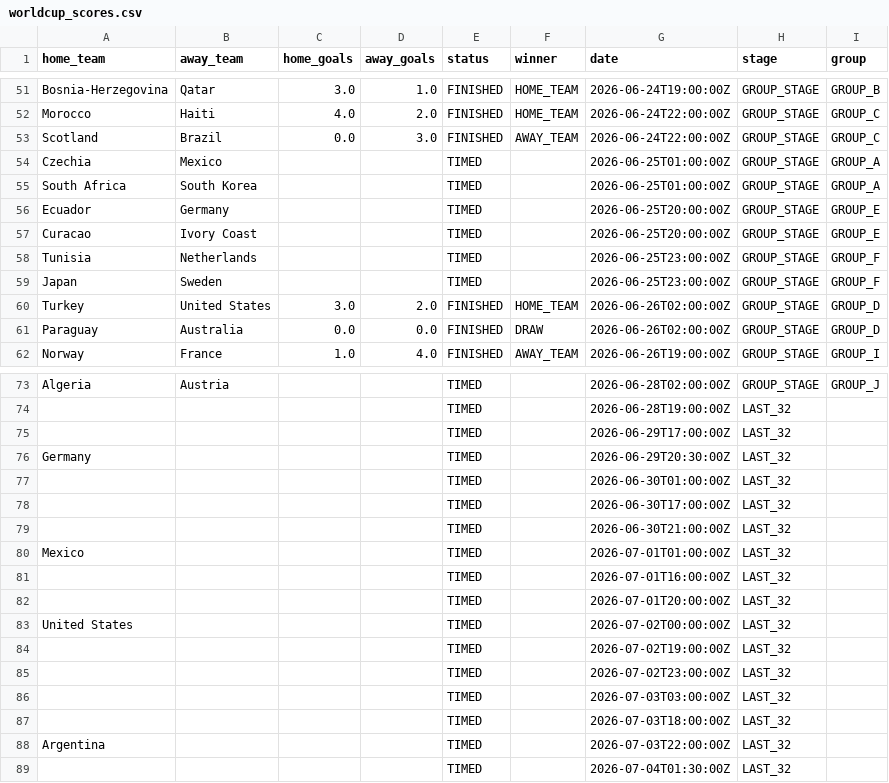
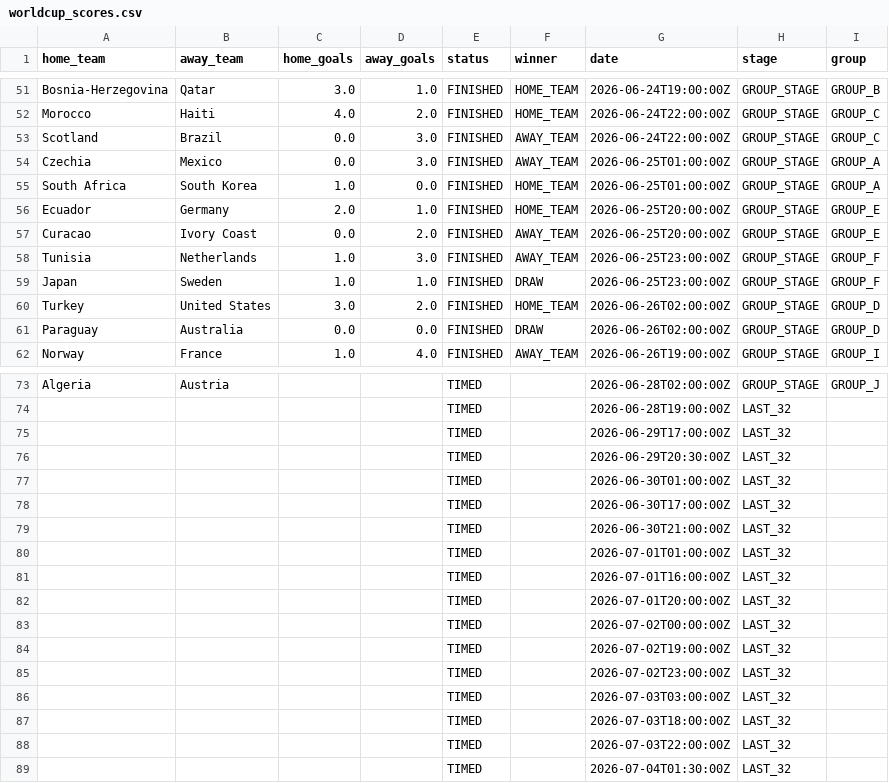
Before and after one commit to Rmeredit0924/files, a CSV file: worldcup_scores.csv, drawn as a sheet; only a part is shown, gaps mark what is left out.

Commit message:
Automatic World Cup score update

```diff
--- a/worldcup_scores.csv
+++ b/worldcup_scores.csv
@@ -53,8 +53,8 @@ Morocco,Haiti,4.0,2.0,FINISHED,HOME_TEAM,2026-06-24T22:00:00Z,GROUP_STAGE,GROUP_
 Scotland,Brazil,0.0,3.0,FINISHED,AWAY_TEAM,2026-06-24T22:00:00Z,GROUP_STAGE,GROUP_C
-Czechia,Mexico,,,TIMED,,2026-06-25T01:00:00Z,GROUP_STAGE,GROUP_A
-South Africa,South Korea,,,TIMED,,2026-06-25T01:00:00Z,GROUP_STAGE,GROUP_A
-Ecuador,Germany,,,TIMED,,2026-06-25T20:00:00Z,GROUP_STAGE,GROUP_E
-Curacao,Ivory Coast,,,TIMED,,2026-06-25T20:00:00Z,GROUP_STAGE,GROUP_E
-Tunisia,Netherlands,,,TIMED,,2026-06-25T23:00:00Z,GROUP_STAGE,GROUP_F
-Japan,Sweden,,,TIMED,,2026-06-25T23:00:00Z,GROUP_STAGE,GROUP_F
+Czechia,Mexico,0.0,3.0,FINISHED,AWAY_TEAM,2026-06-25T01:00:00Z,GROUP_STAGE,GROUP_A
+South Africa,South Korea,1.0,0.0,FINISHED,HOME_TEAM,2026-06-25T01:00:00Z,GROUP_STAGE,GROUP_A
+Ecuador,Germany,2.0,1.0,FINISHED,HOME_TEAM,2026-06-25T20:00:00Z,GROUP_STAGE,GROUP_E
+Curacao,Ivory Coast,0.0,2.0,FINISHED,AWAY_TEAM,2026-06-25T20:00:00Z,GROUP_STAGE,GROUP_E
+Tunisia,Netherlands,1.0,3.0,FINISHED,AWAY_TEAM,2026-06-25T23:00:00Z,GROUP_STAGE,GROUP_F
+Japan,Sweden,1.0,1.0,FINISHED,DRAW,2026-06-25T23:00:00Z,GROUP_STAGE,GROUP_F
 Turkey,United States,3.0,2.0,FINISHED,HOME_TEAM,2026-06-26T02:00:00Z,GROUP_STAGE,GROUP_D
@@ -75,3 +75,3 @@ Algeria,Austria,,,TIMED,,2026-06-28T02:00:00Z,GROUP_STAGE,GROUP_J
 ,,,,TIMED,,2026-06-29T17:00:00Z,LAST_32,
-Germany,,,,TIMED,,2026-06-29T20:30:00Z,LAST_32,
+,,,,TIMED,,2026-06-29T20:30:00Z,LAST_32,
 ,,,,TIMED,,2026-06-30T01:00:00Z,LAST_32,
@@ -79,6 +79,6 @@ Germany,,,,TIMED,,2026-06-29T20:30:00Z,LAST_32,
 ,,,,TIMED,,2026-06-30T21:00:00Z,LAST_32,
-Mexico,,,,TIMED,,2026-07-01T01:00:00Z,LAST_32,
+,,,,TIMED,,2026-07-01T01:00:00Z,LAST_32,
 ,,,,TIMED,,2026-07-01T16:00:00Z,LAST_32,
 ,,,,TIMED,,2026-07-01T20:00:00Z,LAST_32,
-United States,,,,TIMED,,2026-07-02T00:00:00Z,LAST_32,
+,,,,TIMED,,2026-07-02T00:00:00Z,LAST_32,
 ,,,,TIMED,,2026-07-02T19:00:00Z,LAST_32,
@@ -87,3 +87,3 @@ United States,,,,TIMED,,2026-07-02T00:00:00Z,LAST_32,
 ,,,,TIMED,,2026-07-03T18:00:00Z,LAST_32,
-Argentina,,,,TIMED,,2026-07-03T22:00:00Z,LAST_32,
+,,,,TIMED,,2026-07-03T22:00:00Z,LAST_32,
 ,,,,TIMED,,2026-07-04T01:30:00Z,LAST_32,
```
